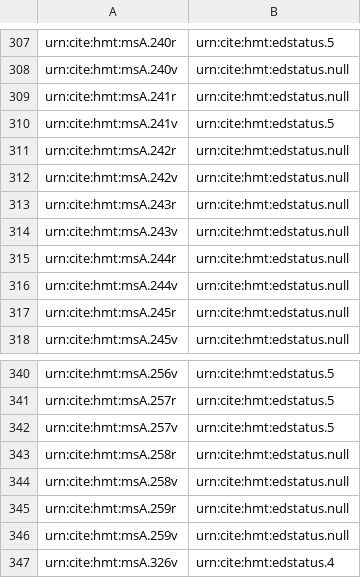
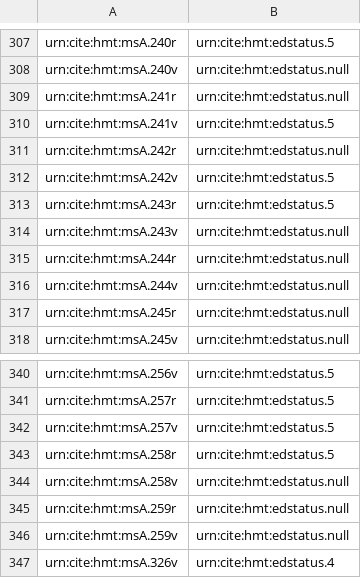
Before and after one commit to homermultitext/hmt-archive, a CSV file: archive/indices/thermometer/venetusA.csv, drawn as a sheet; only a part is shown, gaps mark what is left out.

Commit message:
Updates to thermometer

```diff
--- a/archive/indices/thermometer/venetusA.csv
+++ b/archive/indices/thermometer/venetusA.csv
@@ -311,4 +311,4 @@ urn:cite:hmt:msA.241v,urn:cite:hmt:edstatus.5
 urn:cite:hmt:msA.242r,urn:cite:hmt:edstatus.null
-urn:cite:hmt:msA.242v,urn:cite:hmt:edstatus.null
-urn:cite:hmt:msA.243r,urn:cite:hmt:edstatus.null
+urn:cite:hmt:msA.242v,urn:cite:hmt:edstatus.5
+urn:cite:hmt:msA.243r,urn:cite:hmt:edstatus.5
 urn:cite:hmt:msA.243v,urn:cite:hmt:edstatus.null
@@ -342,3 +342,3 @@ urn:cite:hmt:msA.257r,urn:cite:hmt:edstatus.5
 urn:cite:hmt:msA.257v,urn:cite:hmt:edstatus.5
-urn:cite:hmt:msA.258r,urn:cite:hmt:edstatus.null
+urn:cite:hmt:msA.258r,urn:cite:hmt:edstatus.5
 urn:cite:hmt:msA.258v,urn:cite:hmt:edstatus.null
```
